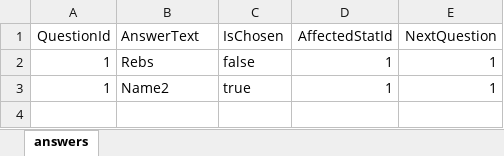
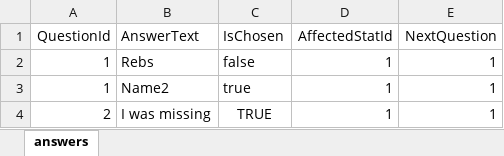
Before and after one commit to PRO202-Team-Gemini/Loading-Team-Gemini, an Excel workbook: LoadingAPI/Admin/Datafiles/answers.xlsx, sheet answers, drawn as a sheet; values as stored, in another font and other column widths than the file's, no borders; the diff names each change by its address in the sheet, - before the commit and + after, or states it on an @@ line.

```diff
--- a/LoadingAPI/Admin/Datafiles/answers.xlsx (sheet answers)
+++ b/LoadingAPI/Admin/Datafiles/answers.xlsx (sheet answers)
+row 4: 2 | I was missing | TRUE | 1 | 1
```
Also changed, not shown: 2 other files.
